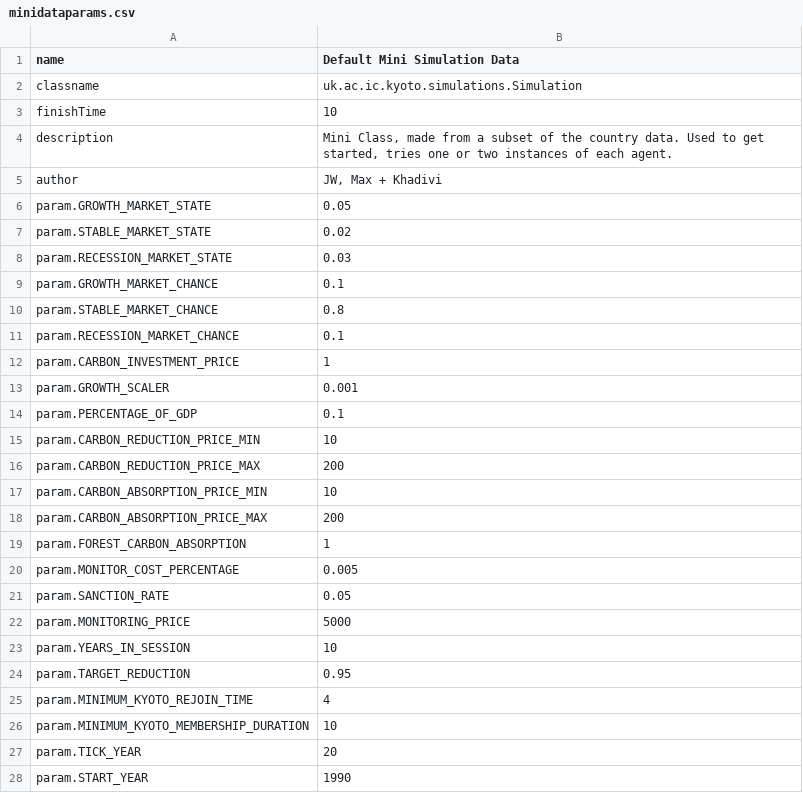
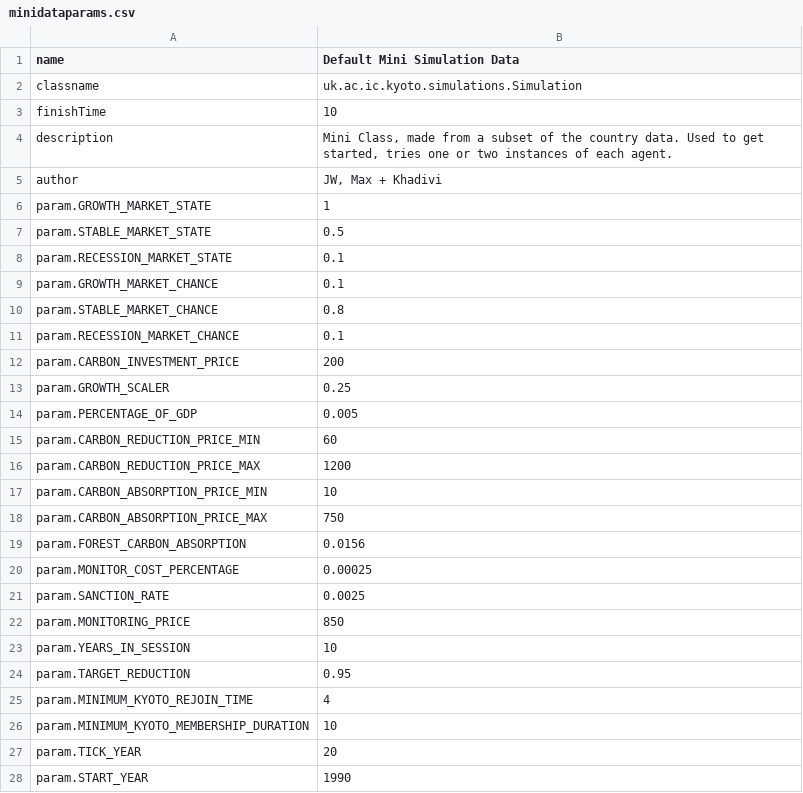
Before and after one commit to kyotoprotocol/KyotoUI, a CSV file: admin/csv/minidataparams.csv, drawn as a sheet.

```diff
--- a/admin/csv/minidataparams.csv
+++ b/admin/csv/minidataparams.csv
@@ -5,5 +5,5 @@ description,"Mini Class, made from a subset of the country data. Used to get sta
 author,"JW, Max + Khadivi"
-param.GROWTH_MARKET_STATE,0.05
-param.STABLE_MARKET_STATE,0.02
-param.RECESSION_MARKET_STATE,0.03
+param.GROWTH_MARKET_STATE,1
+param.STABLE_MARKET_STATE,0.5
+param.RECESSION_MARKET_STATE,0.1
 param.GROWTH_MARKET_CHANCE,0.1
@@ -11,13 +11,13 @@ param.STABLE_MARKET_CHANCE,0.8
 param.RECESSION_MARKET_CHANCE,0.1
-param.CARBON_INVESTMENT_PRICE,1
-param.GROWTH_SCALER,0.001
-param.PERCENTAGE_OF_GDP,0.1
-param.CARBON_REDUCTION_PRICE_MIN,10
-param.CARBON_REDUCTION_PRICE_MAX,200
+param.CARBON_INVESTMENT_PRICE,200
+param.GROWTH_SCALER,0.25
+param.PERCENTAGE_OF_GDP,0.005
+param.CARBON_REDUCTION_PRICE_MIN,60
+param.CARBON_REDUCTION_PRICE_MAX,1200
 param.CARBON_ABSORPTION_PRICE_MIN,10
-param.CARBON_ABSORPTION_PRICE_MAX,200
-param.FOREST_CARBON_ABSORPTION,1
-param.MONITOR_COST_PERCENTAGE,0.005
-param.SANCTION_RATE,0.05
-param.MONITORING_PRICE,5000
+param.CARBON_ABSORPTION_PRICE_MAX,750
+param.FOREST_CARBON_ABSORPTION,0.0156
+param.MONITOR_COST_PERCENTAGE,0.00025
+param.SANCTION_RATE,0.0025
+param.MONITORING_PRICE,850
 param.YEARS_IN_SESSION,10
```
Also changed, not shown: admin/csv/defaultdatasim.csv, admin/csv/minidatasim.csv, 6 other files.
